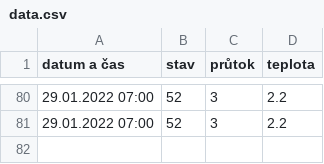
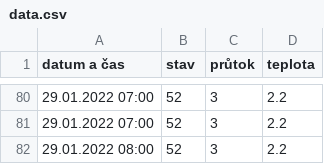
Before and after one commit to krystofex/archives, a CSV file: data/chrudimka/data.csv, drawn as a sheet; only a part is shown, gaps mark what is left out.

```diff
--- a/data/chrudimka/data.csv
+++ b/data/chrudimka/data.csv
@@ -81 +81,2 @@ datum a čas, stav, průtok, teplota
 29.01.2022 07:00,52,3,2.2
+29.01.2022 08:00,52,3,2.2
```
Also changed, not shown: data/biketower/data.csv.
